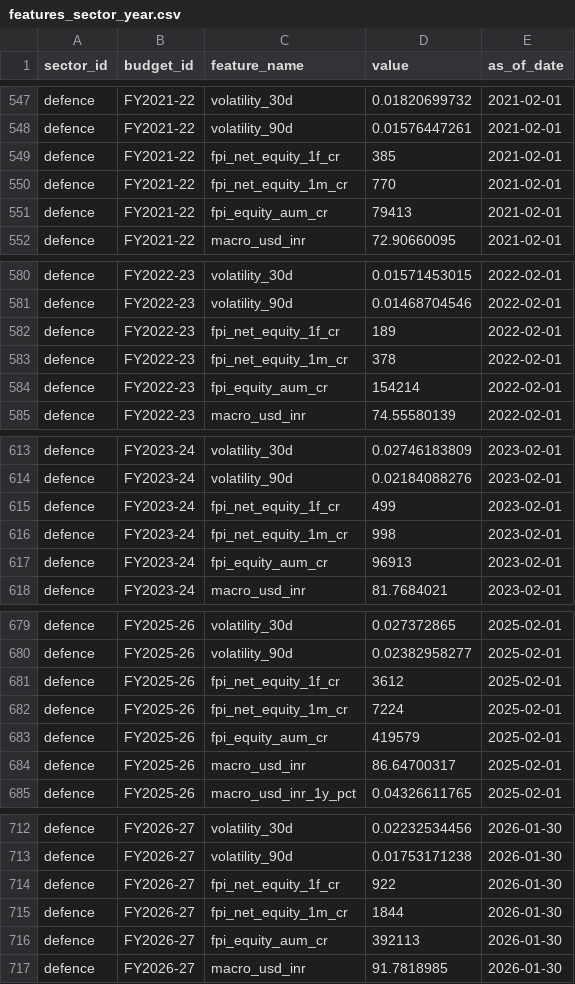
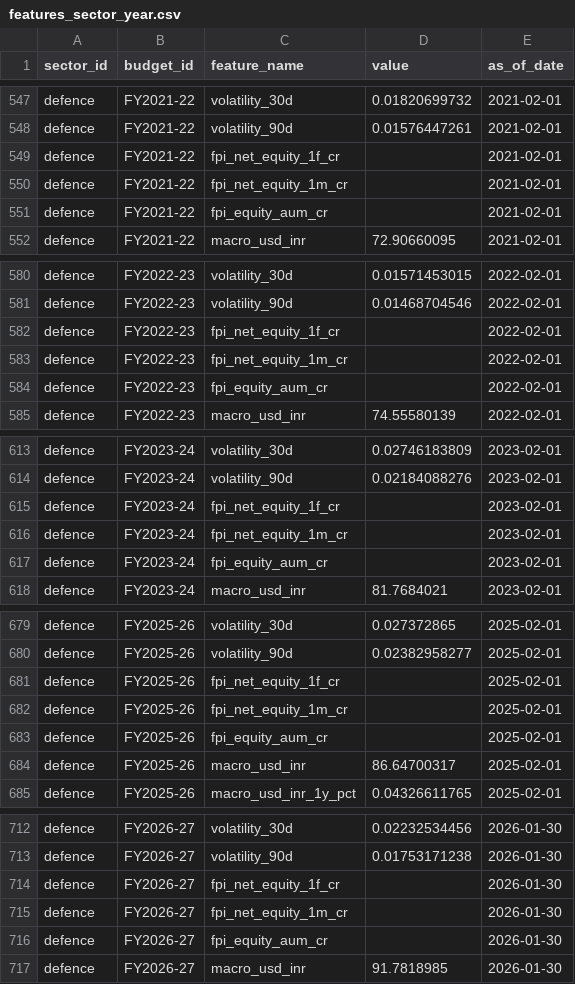
Before and after one commit to akshitaaa11/arth-drishti, a CSV file: data/csv/features_sector_year.csv, drawn as a sheet; only a part is shown, gaps mark what is left out; the diff covers the shown part only.

```diff
--- a/data/csv/features_sector_year.csv
+++ b/data/csv/features_sector_year.csv
@@ -548,5 +548,5 @@ defence,FY2021-22,volatility_30d,0.01820699732,2021-02-01
 defence,FY2021-22,volatility_90d,0.01576447261,2021-02-01
-defence,FY2021-22,fpi_net_equity_1f_cr,385,2021-02-01
-defence,FY2021-22,fpi_net_equity_1m_cr,770,2021-02-01
-defence,FY2021-22,fpi_equity_aum_cr,79413,2021-02-01
+defence,FY2021-22,fpi_net_equity_1f_cr,,2021-02-01
+defence,FY2021-22,fpi_net_equity_1m_cr,,2021-02-01
+defence,FY2021-22,fpi_equity_aum_cr,,2021-02-01
 defence,FY2021-22,macro_usd_inr,72.90660095,2021-02-01
@@ -581,5 +581,5 @@ defence,FY2022-23,volatility_30d,0.01571453015,2022-02-01
 defence,FY2022-23,volatility_90d,0.01468704546,2022-02-01
-defence,FY2022-23,fpi_net_equity_1f_cr,189,2022-02-01
-defence,FY2022-23,fpi_net_equity_1m_cr,378,2022-02-01
-defence,FY2022-23,fpi_equity_aum_cr,154214,2022-02-01
+defence,FY2022-23,fpi_net_equity_1f_cr,,2022-02-01
+defence,FY2022-23,fpi_net_equity_1m_cr,,2022-02-01
+defence,FY2022-23,fpi_equity_aum_cr,,2022-02-01
 defence,FY2022-23,macro_usd_inr,74.55580139,2022-02-01
@@ -614,5 +614,5 @@ defence,FY2023-24,volatility_30d,0.02746183809,2023-02-01
 defence,FY2023-24,volatility_90d,0.02184088276,2023-02-01
-defence,FY2023-24,fpi_net_equity_1f_cr,499,2023-02-01
-defence,FY2023-24,fpi_net_equity_1m_cr,998,2023-02-01
-defence,FY2023-24,fpi_equity_aum_cr,96913,2023-02-01
+defence,FY2023-24,fpi_net_equity_1f_cr,,2023-02-01
+defence,FY2023-24,fpi_net_equity_1m_cr,,2023-02-01
+defence,FY2023-24,fpi_equity_aum_cr,,2023-02-01
 defence,FY2023-24,macro_usd_inr,81.7684021,2023-02-01
@@ -680,5 +680,5 @@ defence,FY2025-26,volatility_30d,0.027372865,2025-02-01
 defence,FY2025-26,volatility_90d,0.02382958277,2025-02-01
-defence,FY2025-26,fpi_net_equity_1f_cr,3612,2025-02-01
-defence,FY2025-26,fpi_net_equity_1m_cr,7224,2025-02-01
-defence,FY2025-26,fpi_equity_aum_cr,419579,2025-02-01
+defence,FY2025-26,fpi_net_equity_1f_cr,,2025-02-01
+defence,FY2025-26,fpi_net_equity_1m_cr,,2025-02-01
+defence,FY2025-26,fpi_equity_aum_cr,,2025-02-01
 defence,FY2025-26,macro_usd_inr,86.64700317,2025-02-01
@@ -713,5 +713,5 @@ defence,FY2026-27,volatility_30d,0.02232534456,2026-01-30
 defence,FY2026-27,volatility_90d,0.01753171238,2026-01-30
-defence,FY2026-27,fpi_net_equity_1f_cr,922,2026-01-30
-defence,FY2026-27,fpi_net_equity_1m_cr,1844,2026-01-30
-defence,FY2026-27,fpi_equity_aum_cr,392113,2026-01-30
+defence,FY2026-27,fpi_net_equity_1f_cr,,2026-01-30
+defence,FY2026-27,fpi_net_equity_1m_cr,,2026-01-30
+defence,FY2026-27,fpi_equity_aum_cr,,2026-01-30
 defence,FY2026-27,macro_usd_inr,91.7818985,2026-01-30
```
Also changed, not shown: 130 edited cells elsewhere in this file, data/csv/features_sector_year_wide.csv, 10 other files.
